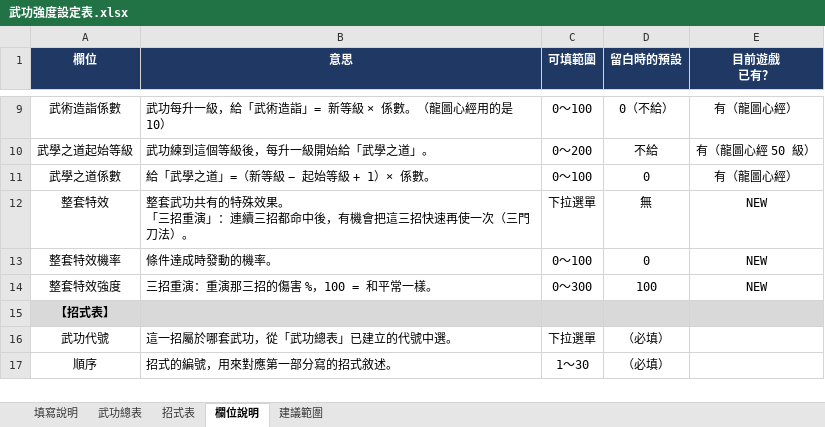
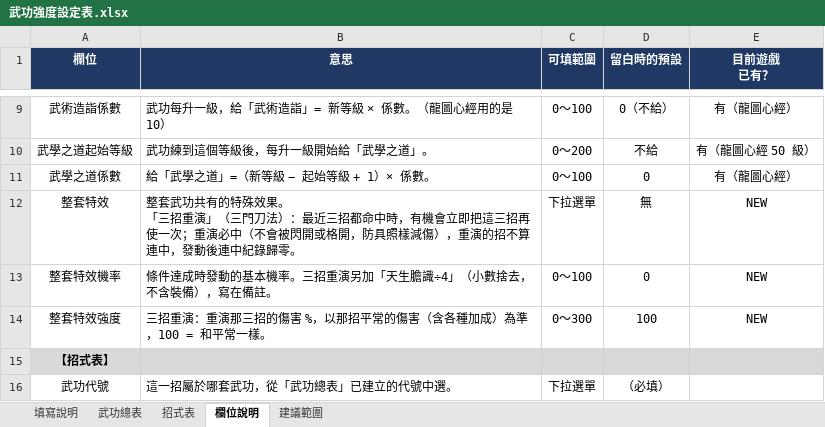
Before and after one commit to gbfangyans-star/es2-webmud, an Excel workbook: docs/martial_arts/武功強度設定表.xlsx, sheet 欄位說明, drawn as a sheet; only a part is shown, gaps mark what is left out; the shorter side is filled out with more unchanged rows; values as stored, in another font and other column widths than the file's, no borders; the diff names each change by its address in the sheet, - before the commit and + after, or states it on an @@ line.

```diff
--- a/docs/martial_arts/武功強度設定表.xlsx (sheet 欄位說明)
+++ b/docs/martial_arts/武功強度設定表.xlsx (sheet 欄位說明)
-B12 (意思): …招重演」：連續三招都命中後，有機會把這三招快速再使一次（三門刀法）。
+B12 (意思): …招重演」（三門刀法）：最近三招都命中時，有機會立即把這三招再使一次；重演必中（不會被閃開或格開，防具照樣減傷），重演的招不算連中，發動後連中紀錄歸零。
-B13 (意思): 條件達成時發動的機率。
+B13 (意思): 條件達成時發動的基本機率。三招重演另加「天生膽識÷4」（小數捨去，不含裝備），寫在備註。
-B14 (意思): 三招重演：重演那三招的傷害 %，100 = 和平常一樣。
+B14 (意思): 三招重演：重演那三招的傷害 %，以那招平常的傷害（含各種加成）為準，100 = 和平常一樣。
```
Also changed, not shown: sheet 武功總表, 1 other file.
